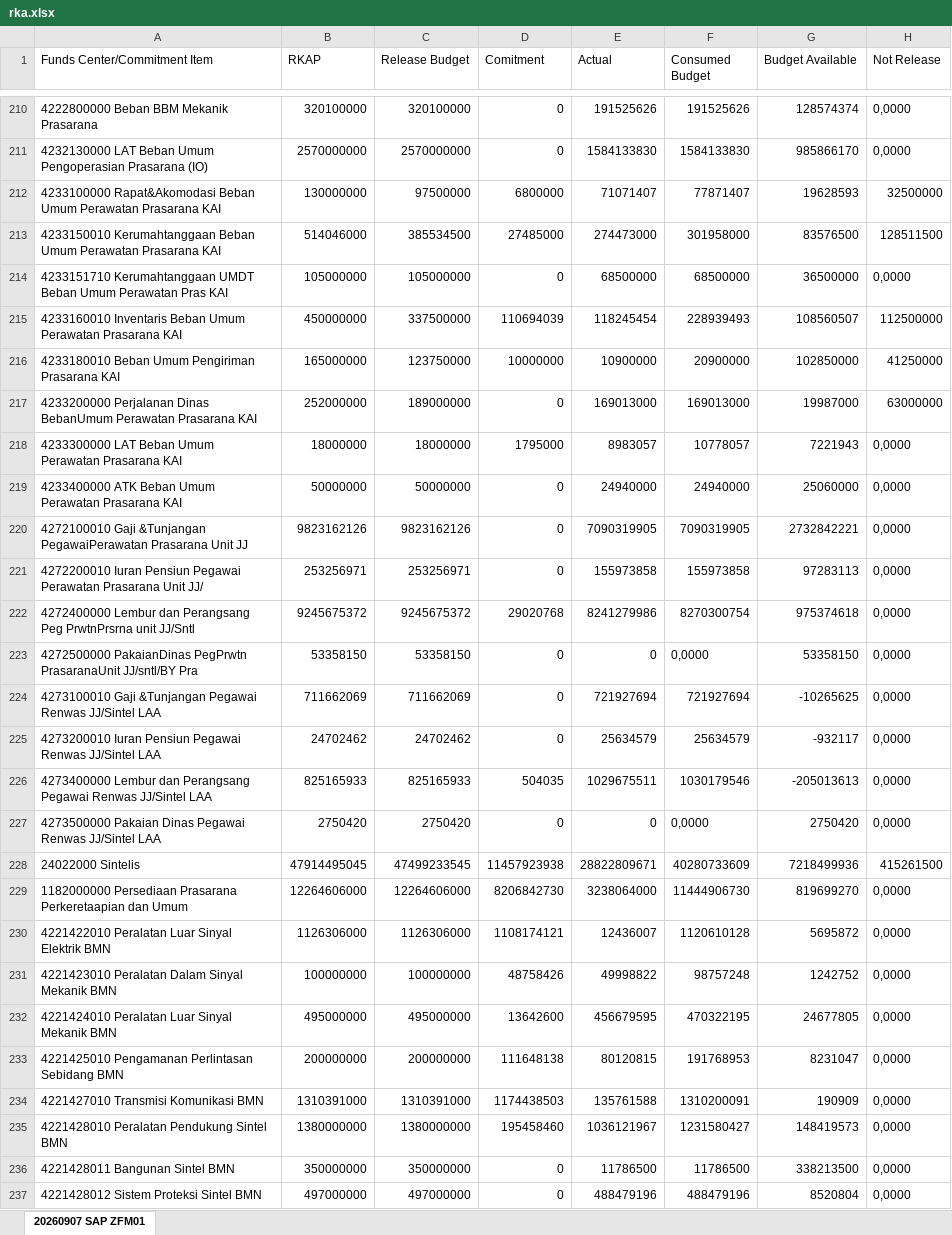
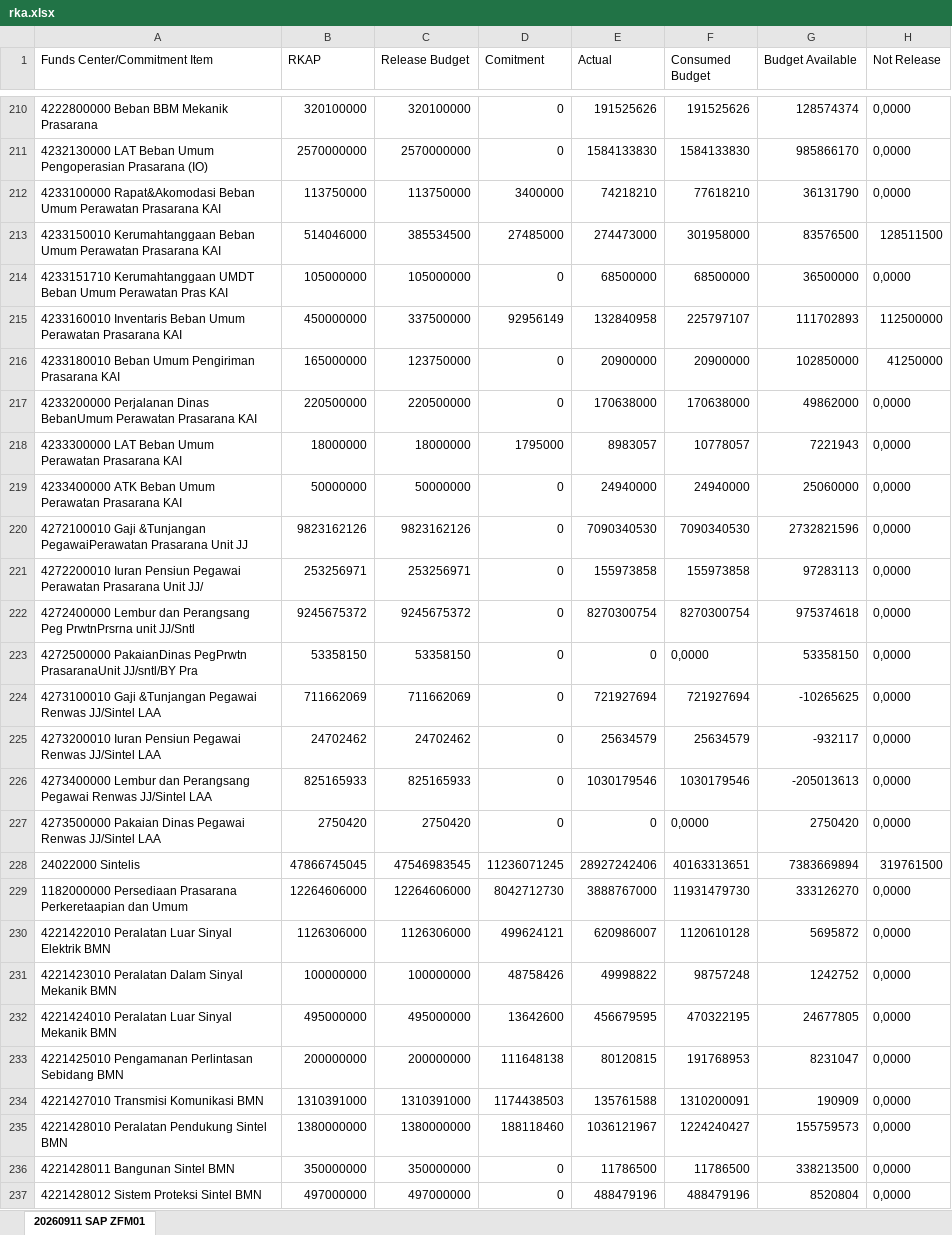
Before and after one commit to sanusizulfirmanlubis/mb52-data, an Excel workbook: data/rka.xlsx, sheet 20260911 SAP ZFM01, drawn as a sheet; only a part is shown, gaps mark what is left out; values as stored, in another font and other column widths than the file's, no borders; removed rows and columns are numbered as before the commit, all else as after; the diff covers the shown part only; the diff names each change by its address in the sheet, - before the commit and + after, or states it on an @@ line.

```diff
--- a/data/rka.xlsx (sheet 20260911 SAP ZFM01)
+++ b/data/rka.xlsx (sheet 20260911 SAP ZFM01)
-sheet tab: 20260907 SAP ZFM01
+sheet tab: 20260911 SAP ZFM01
-row 212: 4233100000 Rapat&Akomodasi Beban Umum Perawatan Prasarana KAI | 130000000 | 97500000 | 6800000 | 71071407 | 77871407 | 19628593 | 32500000
+row 212: 4233100000 Rapat&Akomodasi Beban Umum Perawatan Prasarana KAI | 113750000 | 113750000 | 3400000 | 74218210 | 77618210 | 36131790 | 0,0000
-D215 (Comitment): 110694039
+D215 (Comitment): 92956149
-E215 (Actual): 118245454
+E215 (Actual): 132840958
-F215 (Consumed Budget): 228939493
+F215 (Consumed Budget): 225797107
-G215 (Budget Available): 108560507
+G215 (Budget Available): 111702893
-D216 (Comitment): 10000000
+D216 (Comitment): 0
-E216 (Actual): 10900000
+E216 (Actual): 20900000
-row 217: 4233200000 Perjalanan Dinas BebanUmum Perawatan Prasarana KAI | 252000000 | 189000000 | 0 | 169013000 | 169013000 | 19987000 | 63000000
+row 217: 4233200000 Perjalanan Dinas BebanUmum Perawatan Prasarana KAI | 220500000 | 220500000 | 0 | 170638000 | 170638000 | 49862000 | 0,0000
-E220 (Actual): 7090319905
+E220 (Actual): 7090340530
-F220 (Consumed Budget): 7090319905
+F220 (Consumed Budget): 7090340530
-G220 (Budget Available): 2732842221
+G220 (Budget Available): 2732821596
-D222 (Comitment): 29020768
+D222 (Comitment): 0
-E222 (Actual): 8241279986
+E222 (Actual): 8270300754
-D226 (Comitment): 504035
+D226 (Comitment): 0
-E226 (Actual): 1029675511
+E226 (Actual): 1030179546
-row 228: 24022000 Sintelis | 47914495045 | 47499233545 | 11457923938 | 28822809671 | 40280733609 | 7218499936 | 415261500
+row 228: 24022000 Sintelis | 47866745045 | 47546983545 | 11236071245 | 28927242406 | 40163313651 | 7383669894 | 319761500
-D229 (Comitment): 8206842730
+D229 (Comitment): 8042712730
-E229 (Actual): 3238064000
+E229 (Actual): 3888767000
-F229 (Consumed Budget): 11444906730
+F229 (Consumed Budget): 11931479730
-G229 (Budget Available): 819699270
+G229 (Budget Available): 333126270
-D230 (Comitment): 1108174121
+D230 (Comitment): 499624121
-E230 (Actual): 12436007
+E230 (Actual): 620986007
-D235 (Comitment): 195458460
+D235 (Comitment): 188118460
-F235 (Consumed Budget): 1231580427
+F235 (Consumed Budget): 1224240427
-G235 (Budget Available): 148419573
+G235 (Budget Available): 155759573
```
Also changed, not shown: 7 added rows, 7 removed rows, 433 edited cells and cell formats elsewhere in this sheet.
